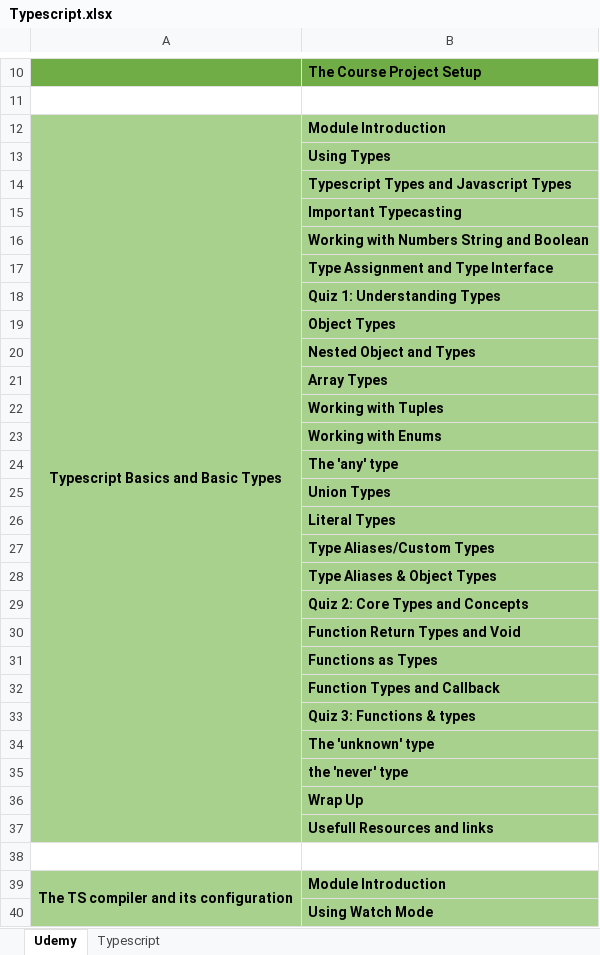
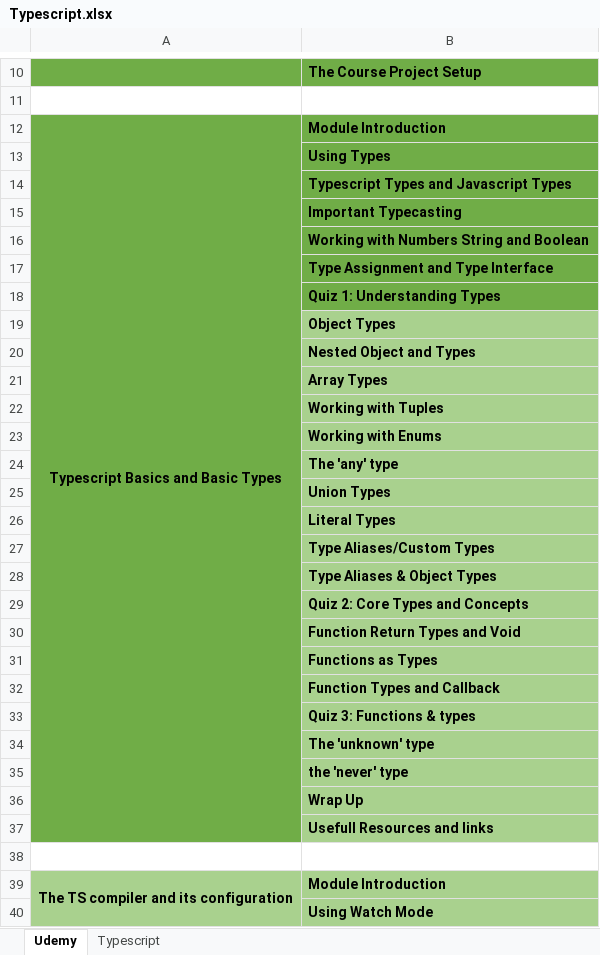
Before and after one commit to KAIZEN-3189/Typescript, an Excel workbook: Typescript.xlsx, sheet Udemy, drawn as a sheet; only a part is shown, gaps mark what is left out; values as stored, in another font and other column widths than the file's, no borders; the diff covers the shown part only; the diff names each change by its address in the sheet, - before the commit and + after, or states it on an @@ line.

```diff
--- a/Typescript.xlsx (sheet Udemy)
+++ b/Typescript.xlsx (sheet Udemy)
-A12:B18 fill: #A9D18E
+A12:B18 fill: #70AD47
-A19:A37 fill: #A9D18E
+A19:A37 fill: #70AD47
```
Also changed, not shown: 8 added rows, 1 edited cell, cell formats and merged cells elsewhere in this sheet, 9 other files.
